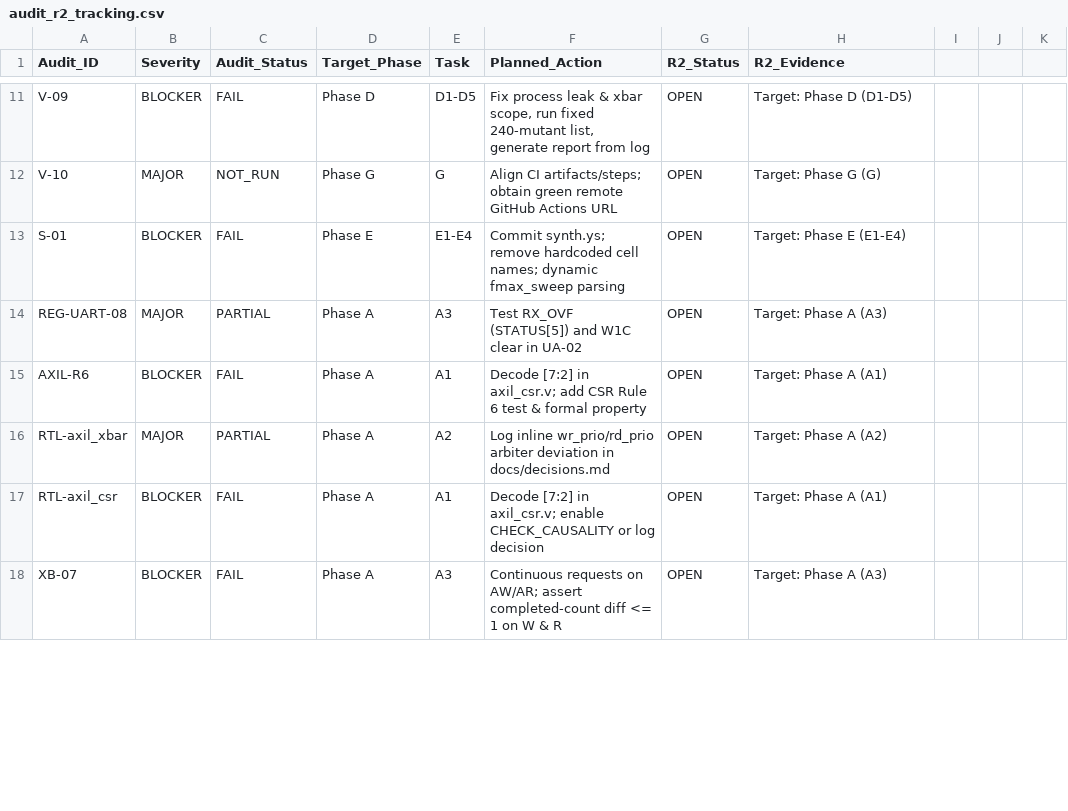
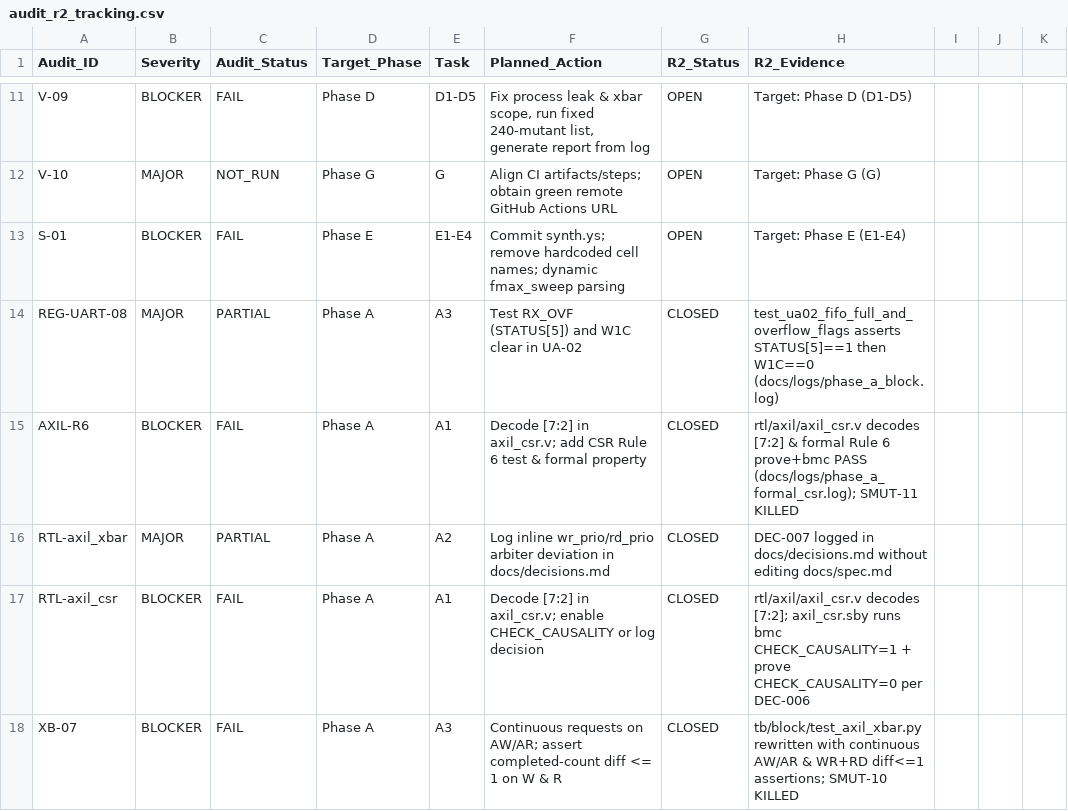
Before and after one commit to i-am-somasai/AMBA-AXI4-Lite-APB4-Fabric-Subsystem-pyuvm-Verification-Environment, a CSV file: docs/audit_r2_tracking.csv, drawn as a sheet; only a part is shown, gaps mark what is left out; the diff covers the shown part only.

Commit message:
fix(R2-A): fix CSR Rule 6, CDC independent reset, 8 weak tests, and 16-mutant sanity gate

```diff
--- a/docs/audit_r2_tracking.csv
+++ b/docs/audit_r2_tracking.csv
@@ -13,6 +13,6 @@ V-10,MAJOR,NOT_RUN,Phase G,G,Align CI artifacts/steps; obtain green remote GitHu
 S-01,BLOCKER,FAIL,Phase E,E1-E4,Commit synth.ys; remove hardcoded cell names; dynamic fmax_sweep parsing,OPEN,Target: Phase E (E1-E4)
-REG-UART-08,MAJOR,PARTIAL,Phase A,A3,Test RX_OVF (STATUS[5]) and W1C clear in UA-02,OPEN,Target: Phase A (A3)
-AXIL-R6,BLOCKER,FAIL,Phase A,A1,Decode [7:2] in axil_csr.v; add CSR Rule 6 test & formal property,OPEN,Target: Phase A (A1)
-RTL-axil_xbar,MAJOR,PARTIAL,Phase A,A2,Log inline wr_prio/rd_prio arbiter deviation in docs/decisions.md,OPEN,Target: Phase A (A2)
-RTL-axil_csr,BLOCKER,FAIL,Phase A,A1,Decode [7:2] in axil_csr.v; enable CHECK_CAUSALITY or log decision,OPEN,Target: Phase A (A1)
-XB-07,BLOCKER,FAIL,Phase A,A3,Continuous requests on AW/AR; assert completed-count diff <= 1 on W & R,OPEN,Target: Phase A (A3)
+REG-UART-08,MAJOR,PARTIAL,Phase A,A3,Test RX_OVF (STATUS[5]) and W1C clear in UA-02,CLOSED,test_ua02_fifo_full_and_overflow_flags asserts STATUS[5]==1 then W1C==0 (docs/logs/phase_a_block.log)
+AXIL-R6,BLOCKER,FAIL,Phase A,A1,Decode [7:2] in axil_csr.v; add CSR Rule 6 test & formal property,CLOSED,rtl/axil/axil_csr.v decodes [7:2] & formal Rule 6 prove+bmc PASS (docs/logs/phase_a_formal_csr.log); SMUT-11 KILLED
+RTL-axil_xbar,MAJOR,PARTIAL,Phase A,A2,Log inline wr_prio/rd_prio arbiter deviation in docs/decisions.md,CLOSED,DEC-007 logged in docs/decisions.md without editing docs/spec.md
+RTL-axil_csr,BLOCKER,FAIL,Phase A,A1,Decode [7:2] in axil_csr.v; enable CHECK_CAUSALITY or log decision,CLOSED,rtl/axil/axil_csr.v decodes [7:2]; axil_csr.sby runs bmc CHECK_CAUSALITY=1 + prove CHECK_CAUSALITY=0 per DEC-006
+XB-07,BLOCKER,FAIL,Phase A,A3,Continuous requests on AW/AR; assert completed-count diff <= 1 on W & R,CLOSED,tb/block/test_axil_xbar.py rewritten with continuous AW/AR & WR+RD diff<=1 assertions; SMUT-10 KILLED
```
Also changed, not shown: 29 edited cells elsewhere in this file, 31 other files.
